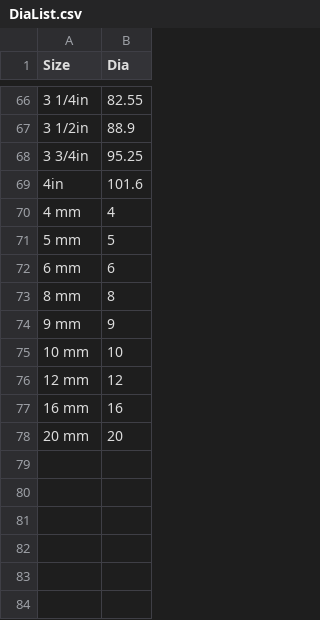
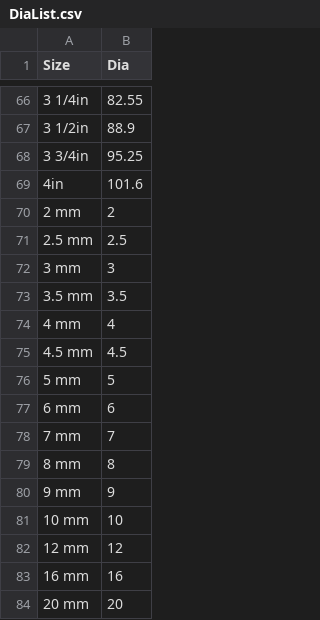
Before and after one commit to shaise/FreeCAD_FastenersWB, a CSV file: FsData/DiaList.csv, drawn as a sheet; only a part is shown, gaps mark what is left out; the diff names each change by its address in the sheet, - before the commit and + after, or states it on an @@ line.

```diff
--- a/FsData/DiaList.csv
+++ b/FsData/DiaList.csv
+row 70: 2 mm | 2
+row 71: 2.5 mm | 2.5
+row 72: 3 mm | 3
+row 73: 3.5 mm | 3.5
+row 75: 4.5 mm | 4.5
+row 78: 7 mm | 7
```
Also changed, not shown: 5 other files.
